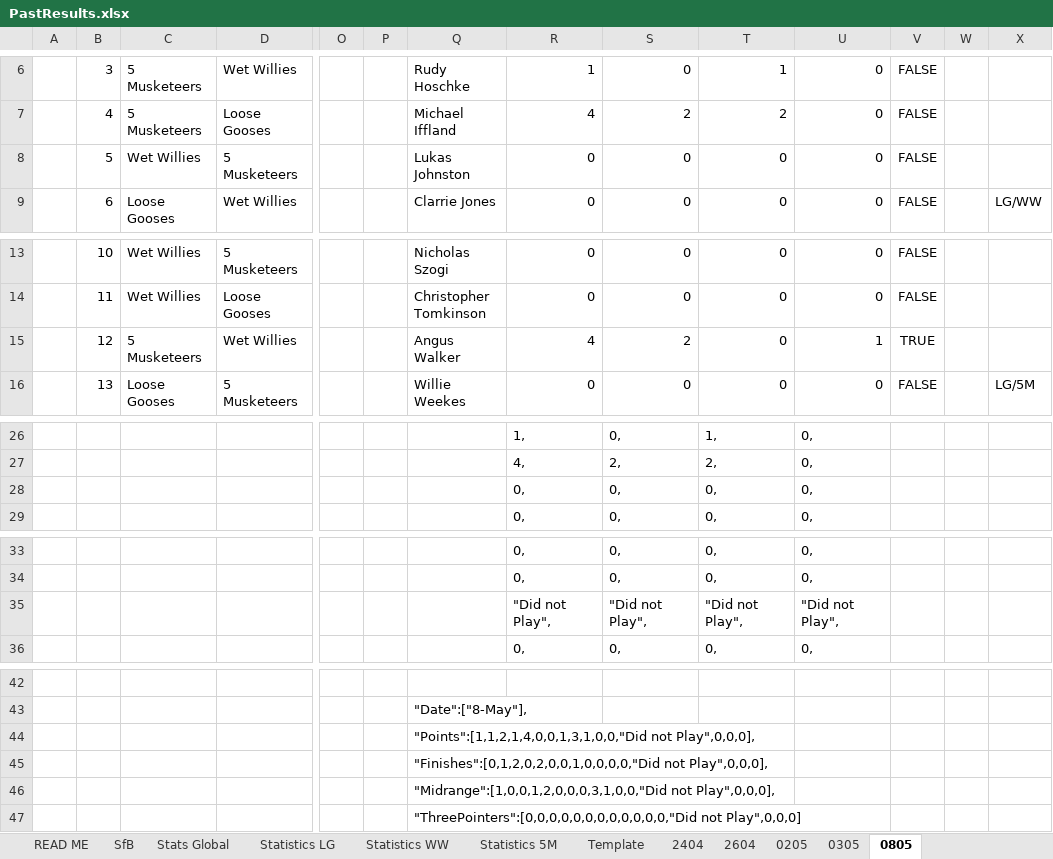
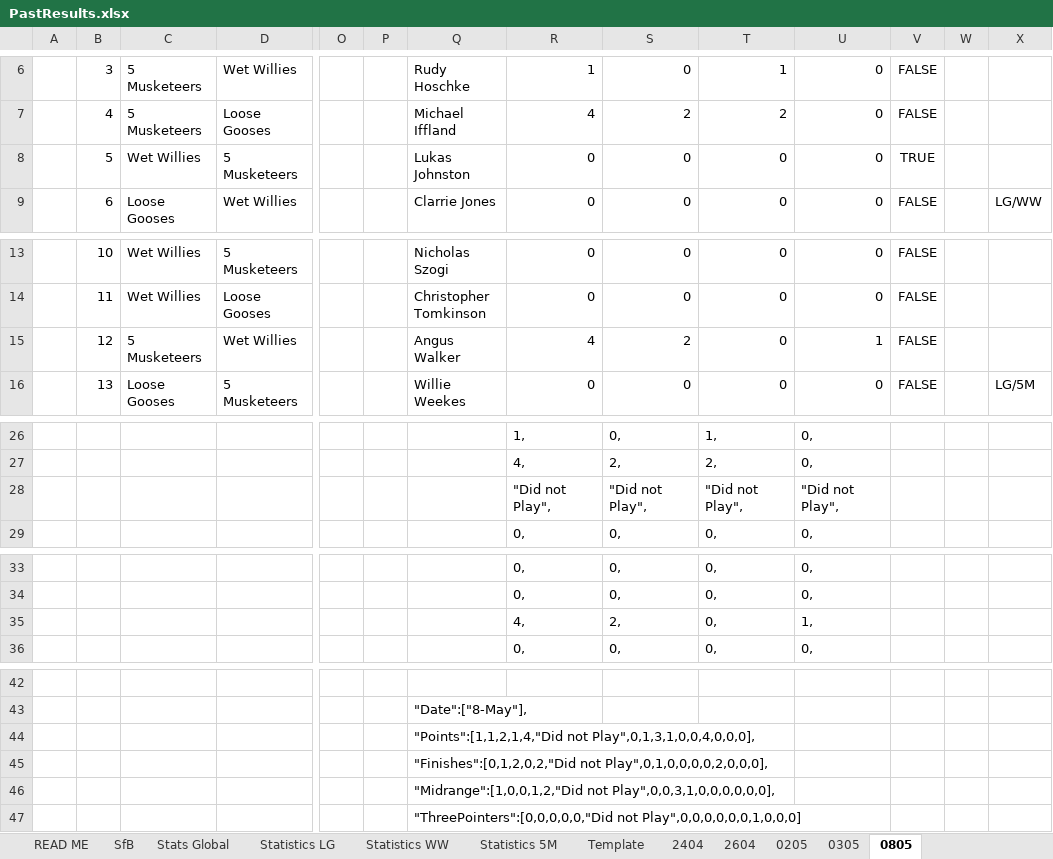
Before and after one commit to KingGoose20/TLTBO, an Excel workbook: Other Files/PastResults.xlsx, sheet 0805, drawn as a sheet; only a part is shown, gaps mark what is left out; values as stored, in another font and other column widths than the file's, no borders; removed rows and columns are numbered as before the commit, all else as after; rows hold the shown columns only; the diff names each change by its address in the sheet, - before the commit and + after, or states it on an @@ line.

```diff
--- a/Other Files/PastResults.xlsx (sheet 0805)
+++ b/Other Files/PastResults.xlsx (sheet 0805)
-V8: FALSE
+V8: TRUE
-V15: TRUE
+V15: FALSE
-row 28:  |  |  |  |  |  |  | 0, | 0, | 0, | 0,
@@ row 35 moved to row 28: "Did not Play", @@
+row 35:  |  |  |  |  |  |  | 4, | 2, | 0, | 1,
-Q44: "Points":[1,1,2,1,4,0,0,1,3,1,0,0,"Did not Play",0,0,0],
+Q44: "Points":[1,1,2,1,4,"Did not Play",0,1,3,1,0,0,4,0,0,0],
-Q45: "Finishes":[0,1,2,0,2,0,0,1,0,0,0,0,"Did not Play",0,0,0],
+Q45: "Finishes":[0,1,2,0,2,"Did not Play",0,1,0,0,0,0,2,0,0,0],
-Q46: "Midrange":[1,0,0,1,2,0,0,0,3,1,0,0,"Did not Play",0,0,0],
+Q46: "Midrange":[1,0,0,1,2,"Did not Play",0,0,3,1,0,0,0,0,0,0],
-Q47: "ThreePointers":[0,0,0,0,0,0,0,0,0,0,0,0,"Did not Play",0,0,0]
+Q47: "ThreePointers":[0,0,0,0,0,"Did not Play",0,0,0,0,0,0,1,0,0,0]
```
Also changed, not shown: sheet Stats Global, sheet SfB, sheet Statistics LG, sheet Statistics 5M, sheet Statistics WW, formulas that keep their value, 1 other file.
